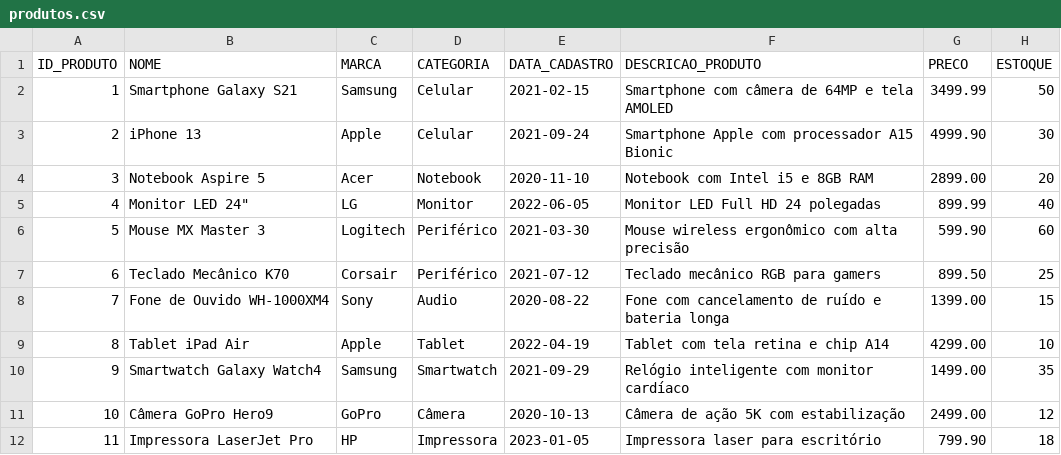
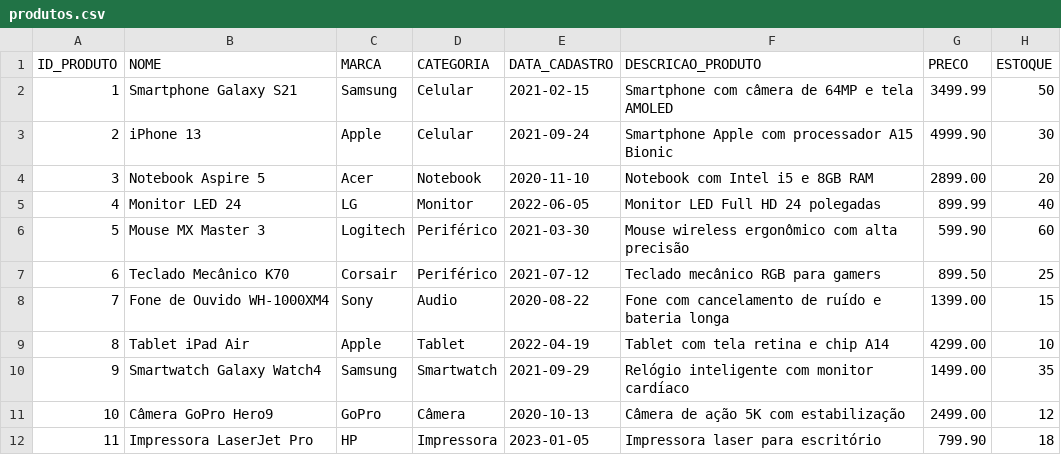
Before and after one commit to devfenrir/vendas-sql-analytics, a CSV file: dados/produtos.csv, drawn as a sheet; only a part is shown.

Commit message:
correção produtos csv

```diff
--- a/dados/produtos.csv
+++ b/dados/produtos.csv
@@ -4,3 +4,3 @@ ID_PRODUTO,NOME,MARCA,CATEGORIA,DATA_CADASTRO,DESCRICAO_PRODUTO,PRECO,ESTOQUE
 3,Notebook Aspire 5,Acer,Notebook,2020-11-10,Notebook com Intel i5 e 8GB RAM,2899.00,20
-4,Monitor LED 24",LG,Monitor,2022-06-05,Monitor LED Full HD 24 polegadas,899.99,40
+4,Monitor LED 24,LG,Monitor,2022-06-05,Monitor LED Full HD 24 polegadas,899.99,40
 5,Mouse MX Master 3,Logitech,Periférico,2021-03-30,Mouse wireless ergonômico com alta precisão,599.90,60
```
